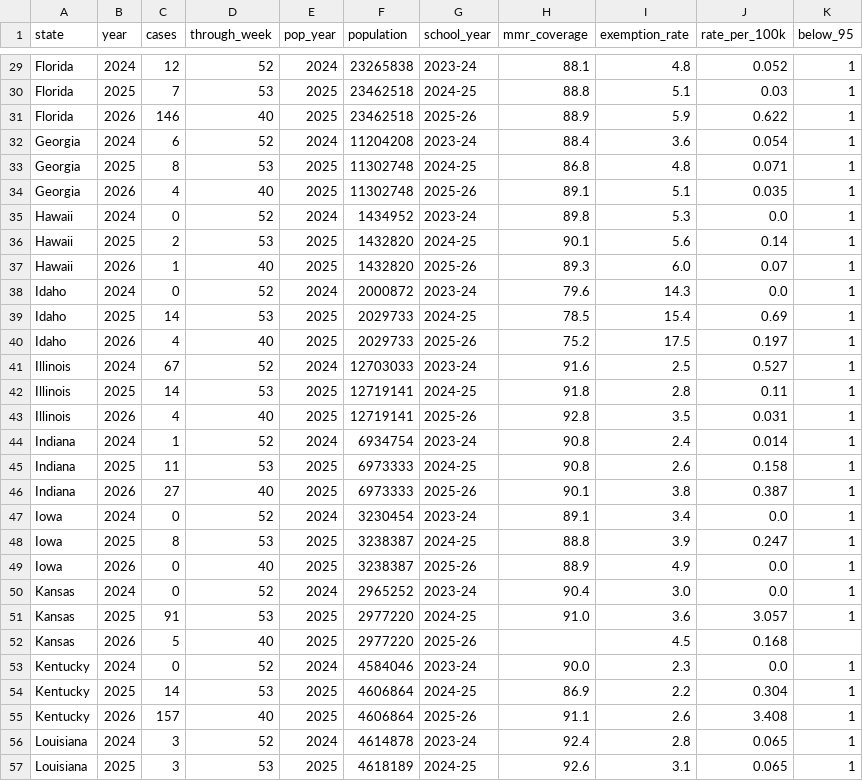
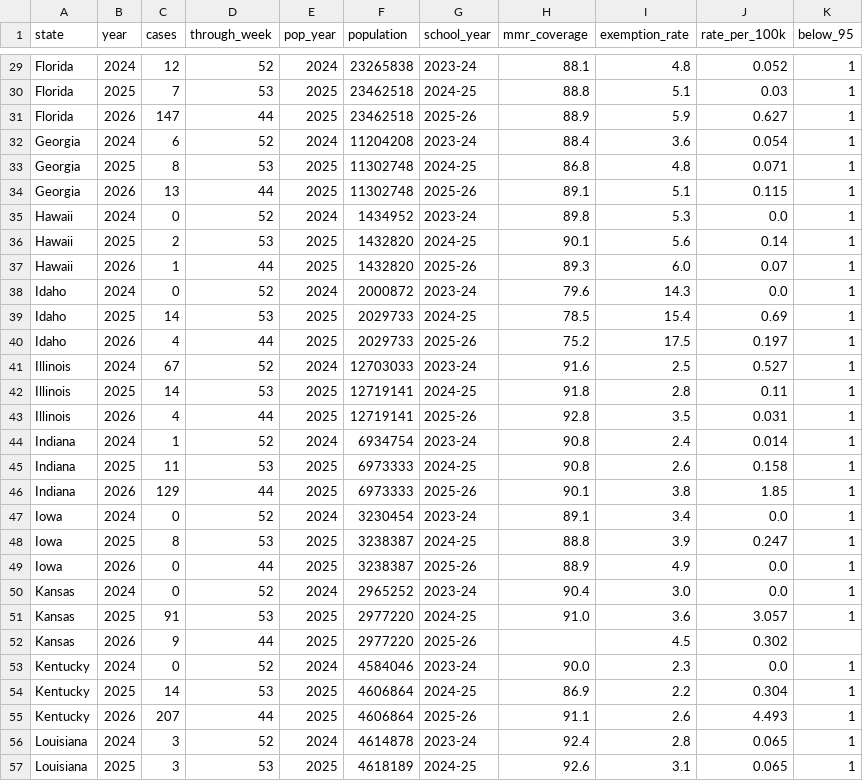
Before and after one commit to salonip11/measles-watch-usa, a CSV file: data/measles_state_year.csv, drawn as a sheet; only a part is shown, gaps mark what is left out; the diff covers the shown part only.

Commit message:
Refresh data through MMWR week 44

```diff
--- a/data/measles_state_year.csv
+++ b/data/measles_state_year.csv
@@ -30,27 +30,27 @@ Florida,2024,12,52,2024,23265838,2023-24,88.1,4.8,0.052,1
 Florida,2025,7,53,2025,23462518,2024-25,88.8,5.1,0.03,1
-Florida,2026,146,40,2025,23462518,2025-26,88.9,5.9,0.622,1
+Florida,2026,147,44,2025,23462518,2025-26,88.9,5.9,0.627,1
 Georgia,2024,6,52,2024,11204208,2023-24,88.4,3.6,0.054,1
 Georgia,2025,8,53,2025,11302748,2024-25,86.8,4.8,0.071,1
-Georgia,2026,4,40,2025,11302748,2025-26,89.1,5.1,0.035,1
+Georgia,2026,13,44,2025,11302748,2025-26,89.1,5.1,0.115,1
 Hawaii,2024,0,52,2024,1434952,2023-24,89.8,5.3,0.0,1
 Hawaii,2025,2,53,2025,1432820,2024-25,90.1,5.6,0.14,1
-Hawaii,2026,1,40,2025,1432820,2025-26,89.3,6.0,0.07,1
+Hawaii,2026,1,44,2025,1432820,2025-26,89.3,6.0,0.07,1
 Idaho,2024,0,52,2024,2000872,2023-24,79.6,14.3,0.0,1
 Idaho,2025,14,53,2025,2029733,2024-25,78.5,15.4,0.69,1
-Idaho,2026,4,40,2025,2029733,2025-26,75.2,17.5,0.197,1
+Idaho,2026,4,44,2025,2029733,2025-26,75.2,17.5,0.197,1
 Illinois,2024,67,52,2024,12703033,2023-24,91.6,2.5,0.527,1
 Illinois,2025,14,53,2025,12719141,2024-25,91.8,2.8,0.11,1
-Illinois,2026,4,40,2025,12719141,2025-26,92.8,3.5,0.031,1
+Illinois,2026,4,44,2025,12719141,2025-26,92.8,3.5,0.031,1
 Indiana,2024,1,52,2024,6934754,2023-24,90.8,2.4,0.014,1
 Indiana,2025,11,53,2025,6973333,2024-25,90.8,2.6,0.158,1
-Indiana,2026,27,40,2025,6973333,2025-26,90.1,3.8,0.387,1
+Indiana,2026,129,44,2025,6973333,2025-26,90.1,3.8,1.85,1
 Iowa,2024,0,52,2024,3230454,2023-24,89.1,3.4,0.0,1
 Iowa,2025,8,53,2025,3238387,2024-25,88.8,3.9,0.247,1
-Iowa,2026,0,40,2025,3238387,2025-26,88.9,4.9,0.0,1
+Iowa,2026,0,44,2025,3238387,2025-26,88.9,4.9,0.0,1
 Kansas,2024,0,52,2024,2965252,2023-24,90.4,3.0,0.0,1
 Kansas,2025,91,53,2025,2977220,2024-25,91.0,3.6,3.057,1
-Kansas,2026,5,40,2025,2977220,2025-26,,4.5,0.168,
+Kansas,2026,9,44,2025,2977220,2025-26,,4.5,0.302,
 Kentucky,2024,0,52,2024,4584046,2023-24,90.0,2.3,0.0,1
 Kentucky,2025,14,53,2025,4606864,2024-25,86.9,2.2,0.304,1
-Kentucky,2026,157,40,2025,4606864,2025-26,91.1,2.6,3.408,1
+Kentucky,2026,207,44,2025,4606864,2025-26,91.1,2.6,4.493,1
 Louisiana,2024,3,52,2024,4614878,2023-24,92.4,2.8,0.065,1
```
Also changed, not shown: 72 edited cells elsewhere in this file, data/mmr_coverage.csv, data/population.csv, 1 other file.
